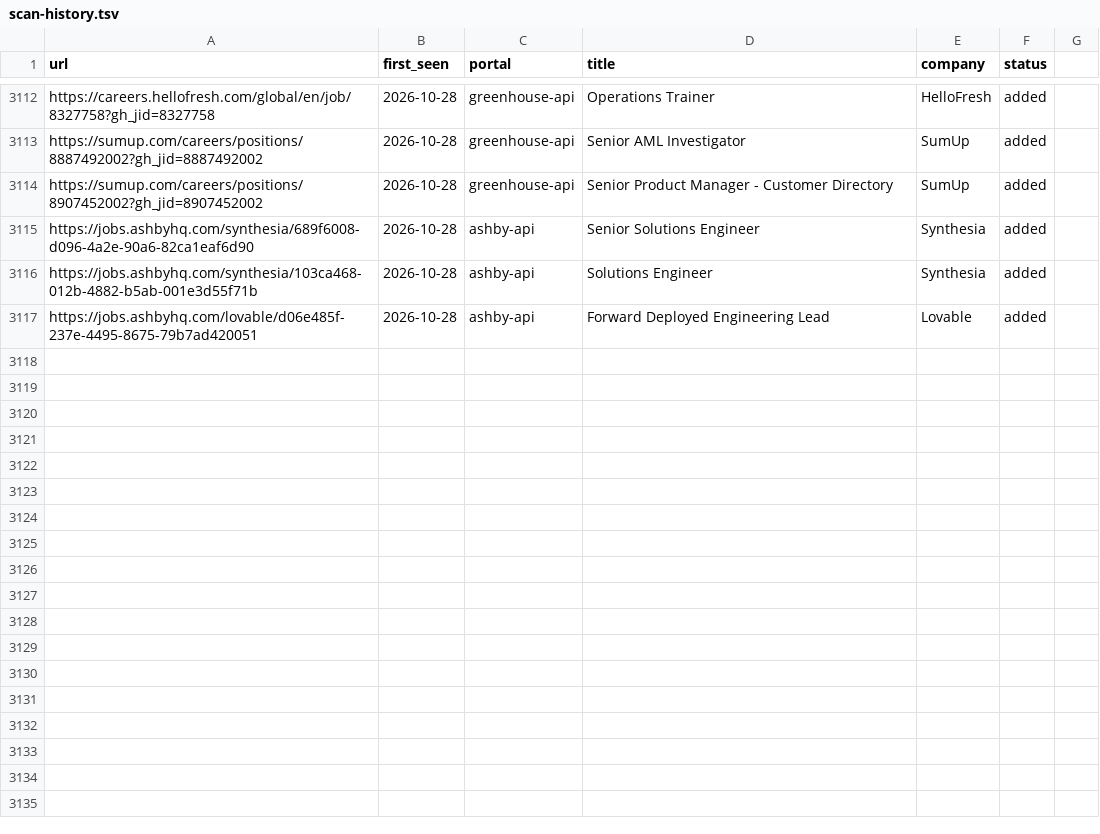
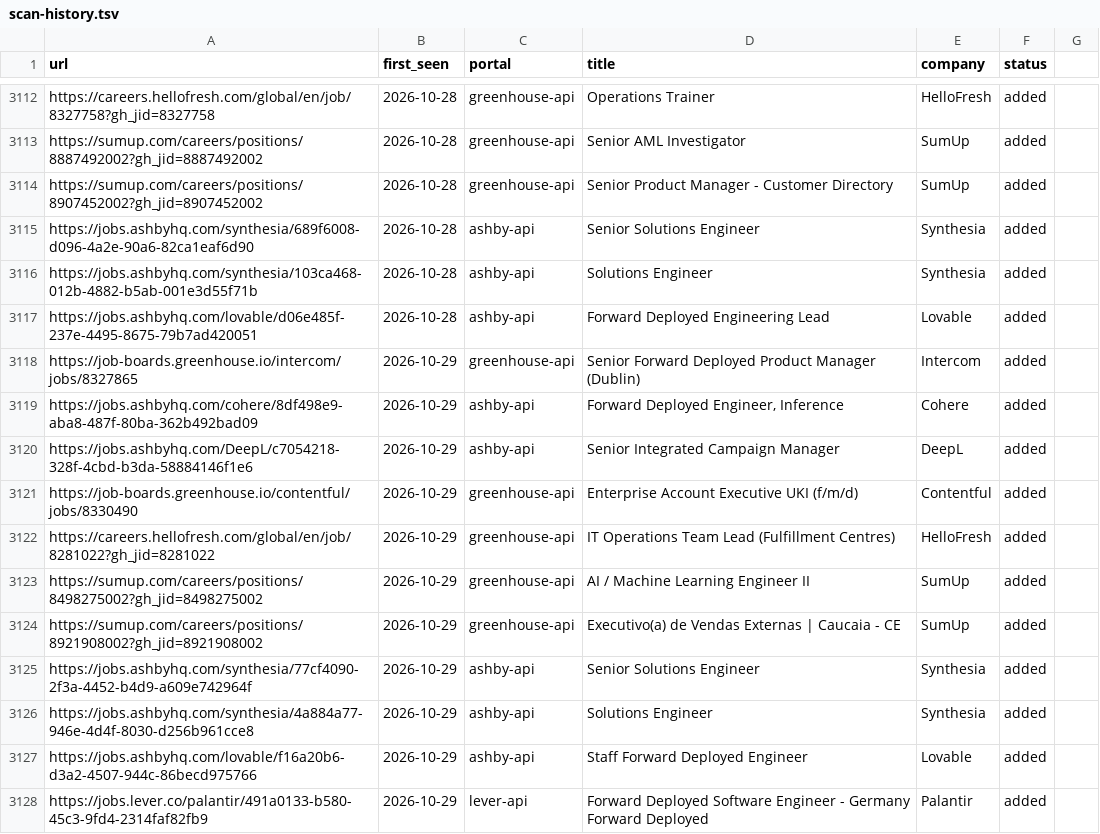
Before and after one commit to drapala/career-ops, a TSV file: data/scan-history.tsv, drawn as a sheet; only a part is shown, gaps mark what is left out; the diff names each change by its address in the sheet, - before the commit and + after, or states it on an @@ line.

```diff
--- a/data/scan-history.tsv
+++ b/data/scan-history.tsv
+row 3118: https://job-boards.greenhouse.io/intercom/jobs/8327865 | 2026-10-29 | greenhouse-api | Senior Forward Deployed Product Manager (Dublin) | Intercom | added
+row 3119: https://jobs.ashbyhq.com/cohere/8df498e9-aba8-487f-80ba-362b492bad09 | 2026-10-29 | ashby-api | Forward Deployed Engineer, Inference | Cohere | added
+row 3120: https://jobs.ashbyhq.com/DeepL/c7054218-328f-4cbd-b3da-58884146f1e6 | 2026-10-29 | ashby-api | Senior Integrated Campaign Manager | DeepL | added
+row 3121: https://job-boards.greenhouse.io/contentful/jobs/8330490 | 2026-10-29 | greenhouse-api | Enterprise Account Executive UKI (f/m/d) | Contentful | added
+row 3122: https://careers.hellofresh.com/global/en/job/8281022?gh_jid=8281022 | 2026-10-29 | greenhouse-api | IT Operations Team Lead (Fulfillment Centres) | HelloFresh | added
+row 3123: https://sumup.com/careers/positions/8498275002?gh_jid=8498275002 | 2026-10-29 | greenhouse-api | AI / Machine Learning Engineer II | SumUp | added
+row 3124: https://sumup.com/careers/positions/8921908002?gh_jid=8921908002 | 2026-10-29 | greenhouse-api | Executivo(a) de Vendas Externas | Caucaia - CE | SumUp | added
+row 3125: https://jobs.ashbyhq.com/synthesia/77cf4090-2f3a-4452-b4d9-a609e742964f | 2026-10-29 | ashby-api | Senior Solutions Engineer | Synthesia | added
+row 3126: https://jobs.ashbyhq.com/synthesia/4a884a77-946e-4d4f-8030-d256b961cce8 | 2026-10-29 | ashby-api | Solutions Engineer | Synthesia | added
+row 3127: https://jobs.ashbyhq.com/lovable/f16a20b6-d3a2-4507-944c-86becd975766 | 2026-10-29 | ashby-api | Staff Forward Deployed Engineer | Lovable | added
+row 3128: https://jobs.lever.co/palantir/491a0133-b580-45c3-9fd4-2314faf82fb9 | 2026-10-29 | lever-api | Forward Deployed Software Engineer - Germany Forward Deployed | Palantir | added
```
Also changed, not shown: 1 other file.
